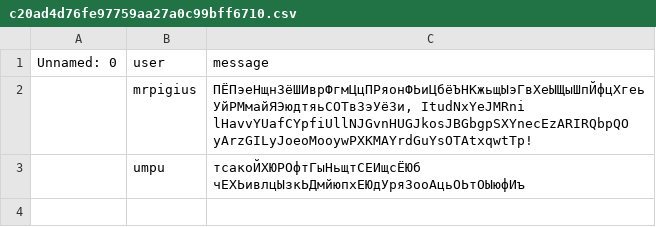
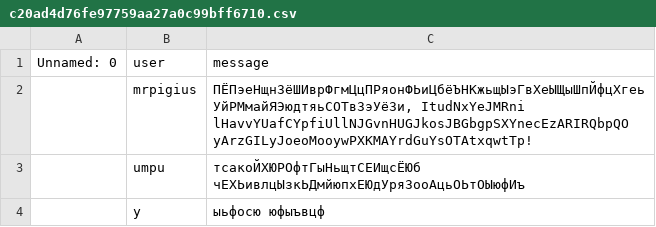
Before and after one commit to MrPig099/botik, a CSV file: c20ad4d76fe97759aa27a0c99bff6710.csv, drawn as a sheet; the diff names each change by its address in the sheet, - before the commit and + after, or states it on an @@ line.

Commit message:
Update c20ad4d76fe97759aa27a0c99bff6710.csv

```diff
--- a/c20ad4d76fe97759aa27a0c99bff6710.csv
+++ b/c20ad4d76fe97759aa27a0c99bff6710.csv
+row 4:  | y | ыьфосю юфыъвцф
```
